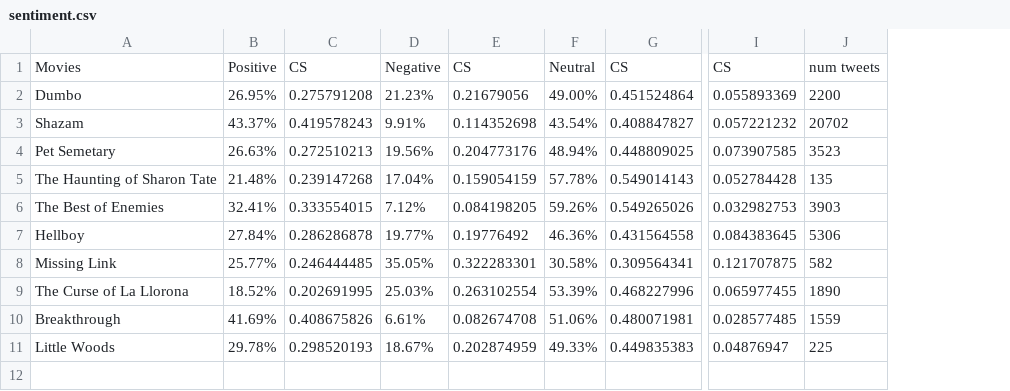
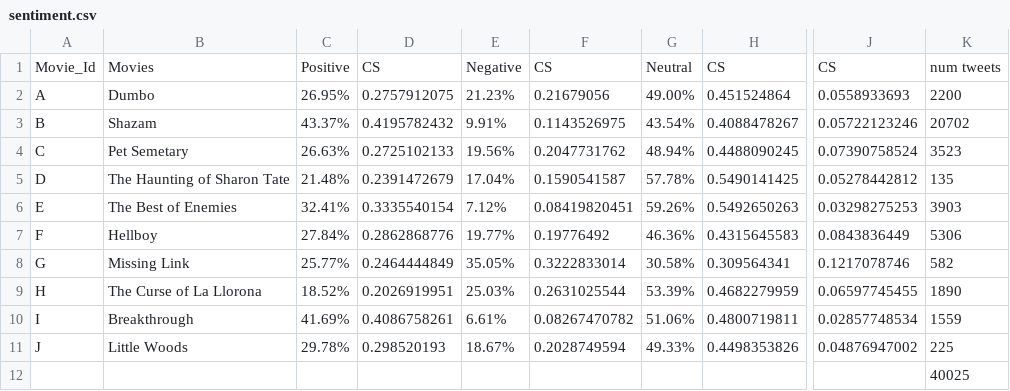
Before and after one commit to jkrovitz/Collective_Intelligence_Final_Project, a CSV file: PLOTS_AND_ASSOCIATED_ITEMS/DATA_FOR_PLOTS/sentiment.csv, drawn as a sheet; only a part is shown, gaps mark what is left out; removed rows and columns are numbered as before the commit, all else as after; rows hold the shown columns only; the diff names each change by its address in the sheet, - before the commit and + after, or states it on an @@ line.

Commit message:
Separated getSentiment and getReadability into separate ipython notebooks. Experimented with literacy plots.

```diff
--- a/PLOTS_AND_ASSOCIATED_ITEMS/DATA_FOR_PLOTS/sentiment.csv
+++ b/PLOTS_AND_ASSOCIATED_ITEMS/DATA_FOR_PLOTS/sentiment.csv
+column A, rows 1-11: Movie_Id | A | B | C | D | E | F | G | H | I | J
-column C, rows 1-11: CS | 0.275791208 | 0.419578243 | 0.272510213 | 0.239147268 | 0.333554015 | 0.286286878 | 0.246444485 | 0.202691995 | 0.408675826 | 0.298520193
+column D, rows 1-11: CS | 0.2757912075 | 0.4195782432 | 0.2725102133 | 0.2391472679 | 0.3335540154 | 0.2862868776 | 0.2464444849 | 0.2026919951 | 0.4086758261 | 0.298520193
-column E, rows 1-11: CS | 0.21679056 | 0.114352698 | 0.204773176 | 0.159054159 | 0.084198205 | 0.19776492 | 0.322283301 | 0.263102554 | 0.082674708 | 0.202874959
+column F, rows 1-11: CS | 0.21679056 | 0.1143526975 | 0.2047731762 | 0.1590541587 | 0.08419820451 | 0.19776492 | 0.3222833014 | 0.2631025544 | 0.08267470782 | 0.2028749594
-column G, rows 1-11: CS | 0.451524864 | 0.408847827 | 0.448809025 | 0.549014143 | 0.549265026 | 0.431564558 | 0.309564341 | 0.468227996 | 0.480071981 | 0.449835383
+column H, rows 1-11: CS | 0.451524864 | 0.4088478267 | 0.4488090245 | 0.5490141425 | 0.5492650263 | 0.4315645583 | 0.309564341 | 0.4682279959 | 0.4800719811 | 0.4498353826
-column I, rows 1-11: CS | 0.055893369 | 0.057221232 | 0.073907585 | 0.052784428 | 0.032982753 | 0.084383645 | 0.121707875 | 0.065977455 | 0.028577485 | 0.04876947
+column J, rows 1-11: CS | 0.0558933693 | 0.05722123246 | 0.07390758524 | 0.05278442812 | 0.03298275253 | 0.0843836449 | 0.1217078746 | 0.06597745455 | 0.02857748534 | 0.04876947002
+row 12:  |  |  |  |  |  |  |  |  | 40025
```
Also changed, not shown: 9 other files.
